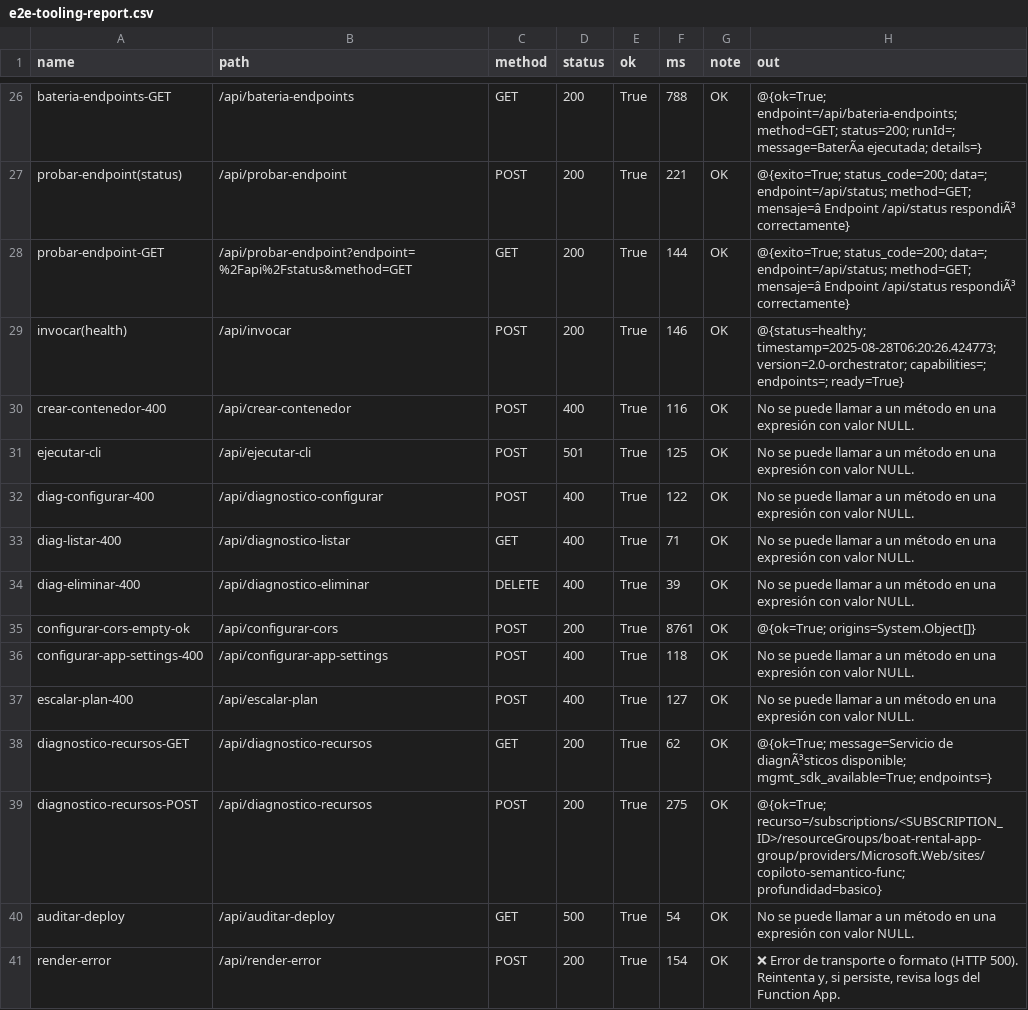
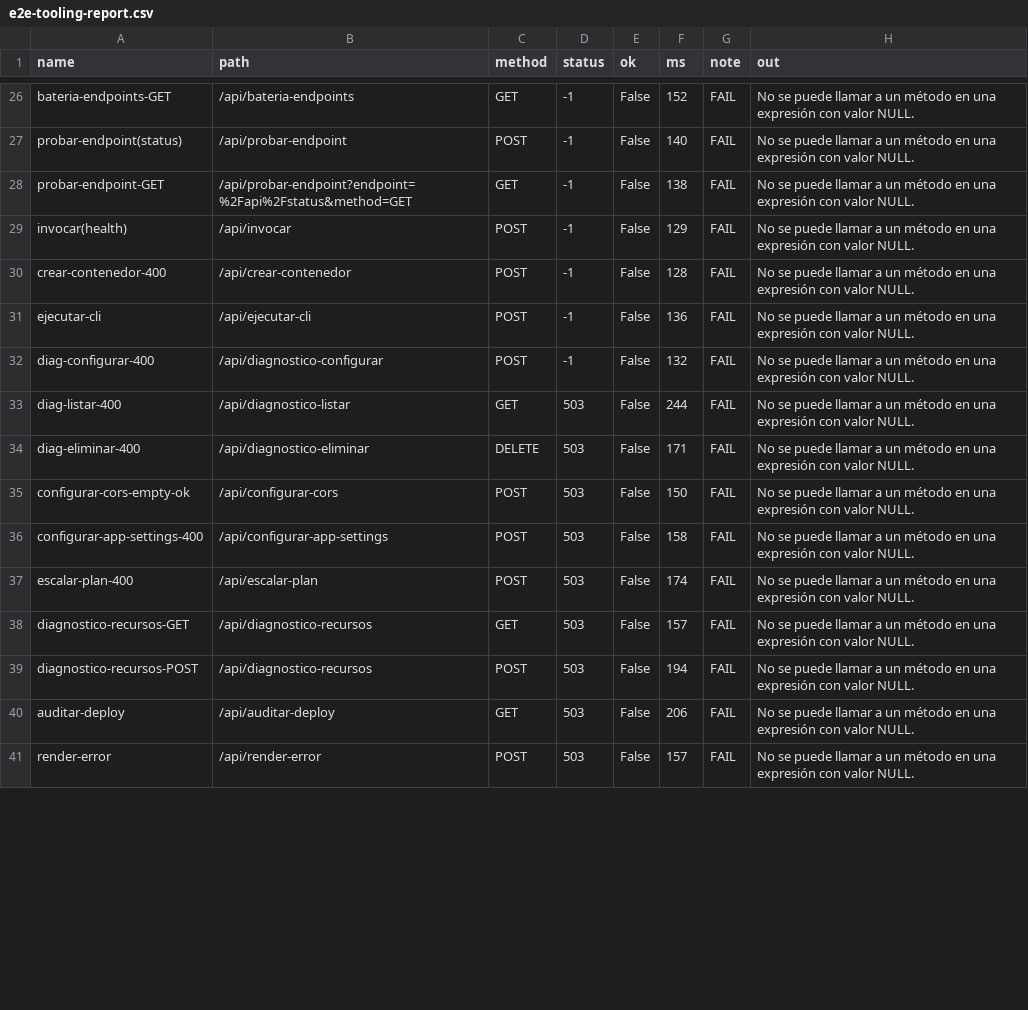
Before and after one commit to intuit44/BoatBooking, a CSV file: copiloto-function/e2e-tooling-report.csv, drawn as a sheet; only a part is shown, gaps mark what is left out; the diff covers the shown part only; the diff names each change by its address in the sheet, - before the commit and + after, or states it on an @@ line.

```diff
--- a/copiloto-function/e2e-tooling-report.csv
+++ b/copiloto-function/e2e-tooling-report.csv
-D26:D29 (status): 200
+D26:D29 (status): -1
-E26:E41 (ok): True
+E26:E41 (ok): False
-F26 (ms): 788
+F26 (ms): 152
-G26:G41 (note): OK
+G26:G41 (note): FAIL
-H26 (out): @{ok=True; endpoint=/api/bateria-endpoints; method=GET; status=200; runId=; message=BaterÃa ejecutada; details=}
+H26 (out): No se puede llamar a un método en una expresión con valor NULL.
-F27 (ms): 221
+F27 (ms): 140
-H27:H28 (out): @{exito=True; status_code=200; data=; endpoint=/api/status; method=GET; mensaje=â Endpoint /api/status respondiÃ³ correctamente}
+H27:H28 (out): No se puede llamar a un método en una expresión con valor NULL.
-F28 (ms): 144
+F28 (ms): 138
-F29 (ms): 146
+F29 (ms): 129
-H29 (out): @{status=healthy; timestamp=2025-08-28T06:20:26.424773; version=2.0-orchestrator; capabilities=; endpoints=; ready=True}
+H29 (out): No se puede llamar a un método en una expresión con valor NULL.
-D30 (status): 400
+D30 (status): -1
-F30 (ms): 116
+F30 (ms): 128
-D31 (status): 501
+D31 (status): -1
-F31 (ms): 125
+F31 (ms): 136
-D32 (status): 400
+D32 (status): -1
-F32 (ms): 122
+F32 (ms): 132
-D33:D34 (status): 400
+D33:D34 (status): 503
-F33 (ms): 71
+F33 (ms): 244
-F34 (ms): 39
+F34 (ms): 171
-D35 (status): 200
+D35 (status): 503
-F35 (ms): 8761
+F35 (ms): 150
-H35 (out): @{ok=True; origins=System.Object[]}
+H35 (out): No se puede llamar a un método en una expresión con valor NULL.
-D36:D37 (status): 400
+D36:D37 (status): 503
-F36 (ms): 118
+F36 (ms): 158
-F37 (ms): 127
+F37 (ms): 174
-D38:D39 (status): 200
+D38:D39 (status): 503
-F38 (ms): 62
+F38 (ms): 157
-H38 (out): @{ok=True; message=Servicio de diagnÃ³sticos disponible; mgmt_sdk_available=True; endpoints=}
+H38 (out): No se puede llamar a un método en una expresión con valor NULL.
-F39 (ms): 275
+F39 (ms): 194
-H39 (out): @{ok=True; recurso=/subscriptions/<SUBSCRIPTION_ID>/resourceGroups/boat-rental-app-group/providers/Microsoft.Web/sites/copiloto-semantico-func; profundidad=basico}
+H39 (out): No se puede llamar a un método en una expresión con valor NULL.
-D40 (status): 500
+D40 (status): 503
-F40 (ms): 54
+F40 (ms): 206
-D41 (status): 200
+D41 (status): 503
-F41 (ms): 154
+F41 (ms): 157
-H41 (out): ❌ Error de transporte o formato (HTTP 500). Reintenta y, si persiste, revisa logs del Function App.
+H41 (out): No se puede llamar a un método en una expresión con valor NULL.
```
Also changed, not shown: 125 edited cells elsewhere in this file, 22 other files.
